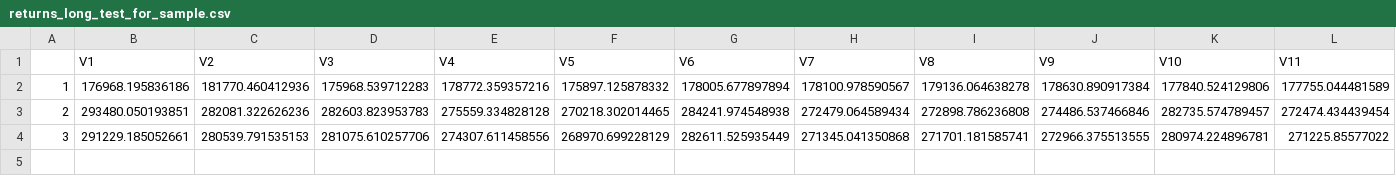
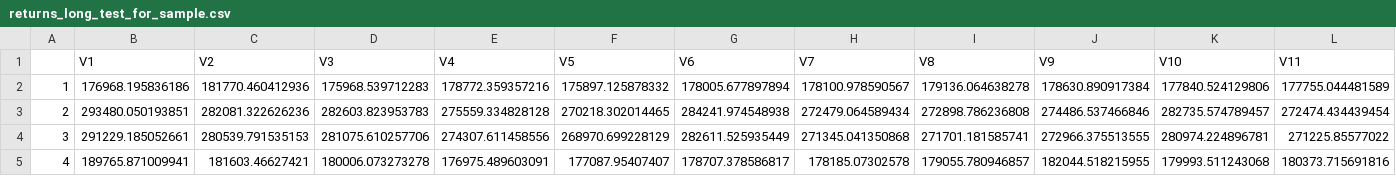
Before and after one commit to joegyorda/M70Final, a CSV file: returns_long_test_for_sample.csv, drawn as a sheet; the diff names each change by its address in the sheet, - before the commit and + after, or states it on an @@ line.

```diff
--- a/returns_long_test_for_sample.csv
+++ b/returns_long_test_for_sample.csv
+row 5: 4 | 189765.871009941 | 181603.46627421 | 180006.073273278 | 176975.489603091 | 177087.95407407 | 178707.378586817 | 178185.07302578 | 179055.780946857 | 182044.518215955 | 179993.511243068 | 180373.715691816
```
Also changed, not shown: returns_2_years_for_sample_no_reallocation.csv, returns_2_years_for_sample_reallocation.csv, 4 other files.
